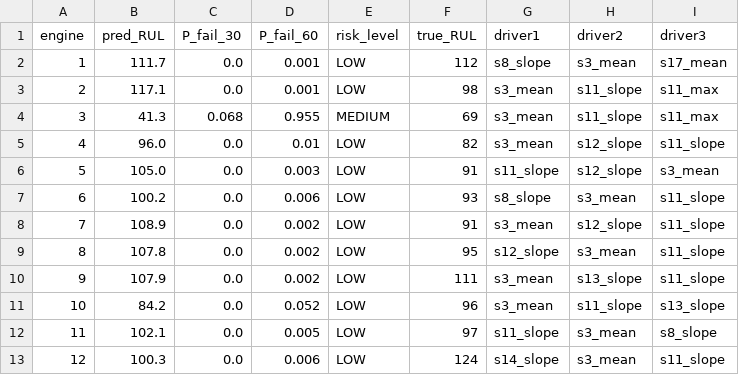
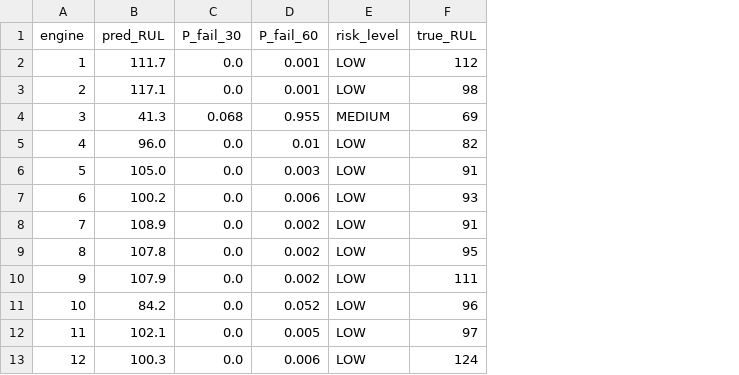
Before and after one commit to agupta30be24-create/aerohealth, a CSV file: results/failure_risk_xgb.csv, drawn as a sheet; only a part is shown; the diff names each change by its address in the sheet, - before the commit and + after, or states it on an @@ line.

Commit message:
Focus on FD001 and simplify the SHAP and failure-risk notebooks
- Remove notebook 06 (FD002-FD004), src/deep.py, src/run_cnn_all.py and their results
- Rewrite 04_shap and 05_failure_risk with shorter, plainer code (same numbers)
- Regenerate the SHAP and failure-risk plots and CSVs
- Update README and dashboard text for the FD001-only scope

```diff
--- a/results/failure_risk_xgb.csv
+++ b/results/failure_risk_xgb.csv
-column G (driver1), rows 2-13: s8_slope | s3_mean | s3_mean | s3_mean | s11_slope | s8_slope | s3_mean | s12_slope | s3_mean | s3_mean | s11_slope | s14_slope
-column H (driver2), rows 2-13: s3_mean | s11_slope | s11_slope | s12_slope | s12_slope | s3_mean | s12_slope | s3_mean | s13_slope | s11_slope | s3_mean | s3_mean
-column I (driver3), rows 2-13: s17_mean | s11_max | s11_max | s11_slope | s3_mean | s11_slope | s11_slope | s11_slope | s11_slope | s13_slope | s8_slope | s11_slope
```
Also changed, not shown: results/shap_top_drivers_xgb.csv, 18 other files.
